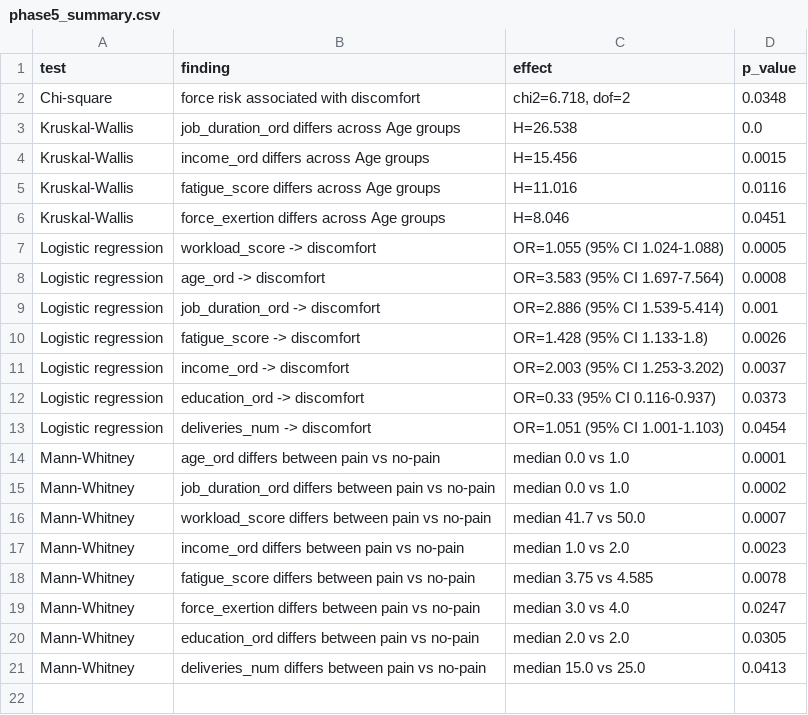
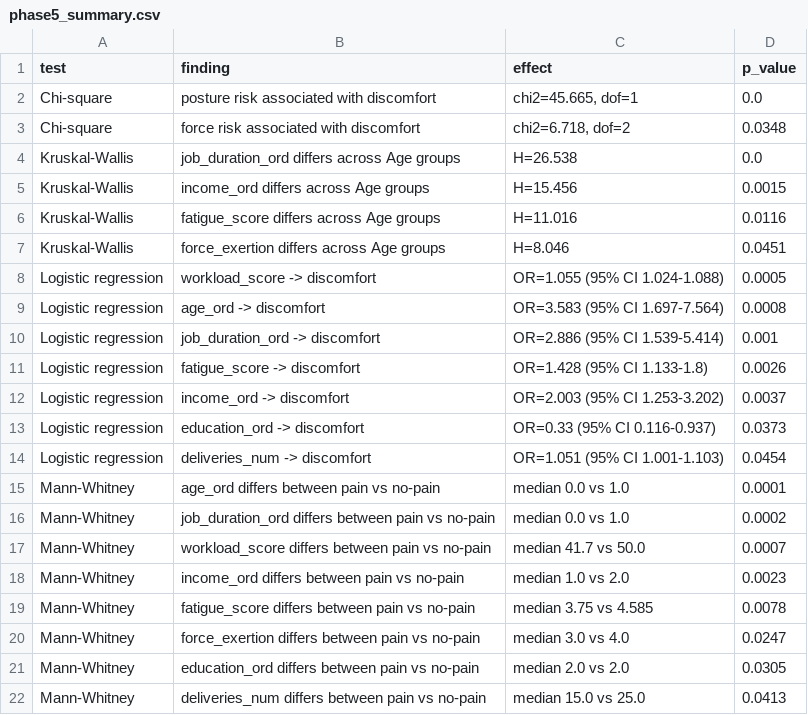
Before and after one commit to AilaVishnu/ergonomic-risk-factor-prediction, a CSV file: outputs/tables/phase5_summary.csv, drawn as a sheet.

Commit message:
Phase 5 stats refresh: chi-square + summary now include Posture
- notebooks/05_stats.ipynb Step 2: risk_factors list extended with
  posture_risk. The chi-square loop now runs on all 6 factors.
  Result: Posture chi2 = 45.67 (dof 1), p < 0.001 - the strongest
  factor-vs-discomfort association in the sample. Note that this
  large effect partly reflects the severity-rank match construction
  and should be documented in the methods limitations.
- outputs/tables/chi_square.csv: 6 rows now (was 5). Posture and
  Force significant; Repetition, Duration, Vibration, Contact
  Stress not significant.
- outputs/tables/phase5_summary.csv: 21 significant findings rolled
  into one table (was 20).
- notebooks/01_data_cleaning.ipynb and 04_eda.ipynb: re-executed
  for output refresh only, no code change.

```diff
--- a/outputs/tables/phase5_summary.csv
+++ b/outputs/tables/phase5_summary.csv
@@ -1,2 +1,3 @@
 test,finding,effect,p_value
+Chi-square,posture risk associated with discomfort,"chi2=45.665, dof=1",0.0
 Chi-square,force risk associated with discomfort,"chi2=6.718, dof=2",0.0348
```
Also changed, not shown: 4 other files.
